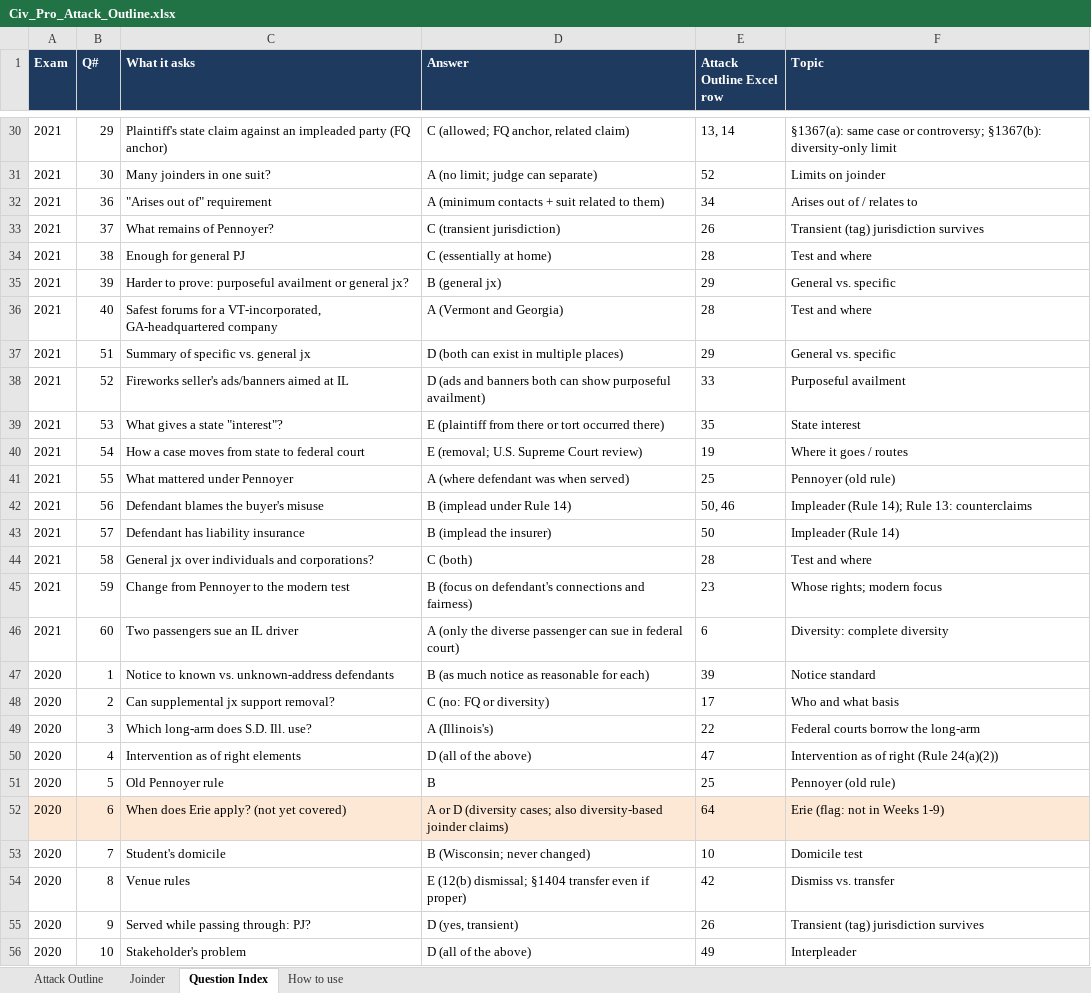
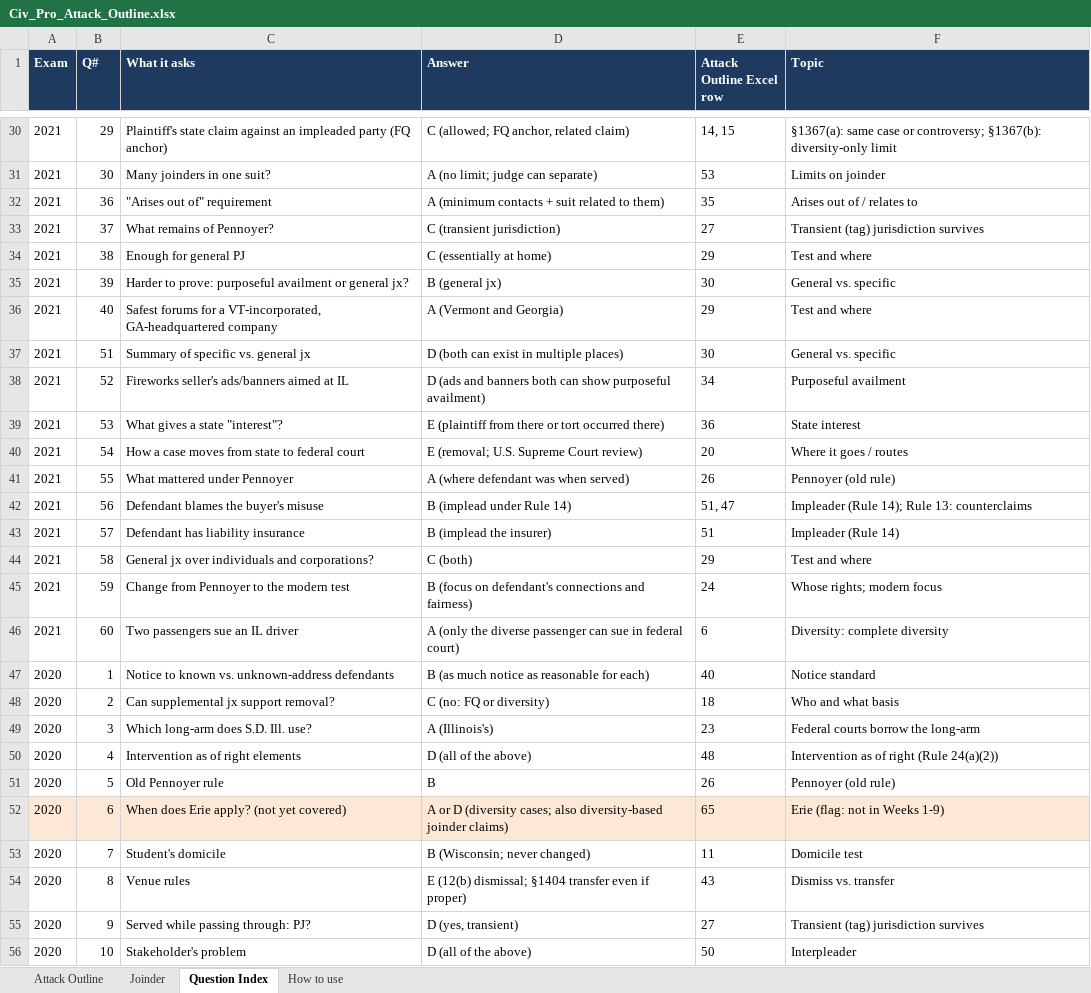
Before and after one commit to matt81487/sample, an Excel workbook: Civ_Pro_Attack_Outline.xlsx, sheet Question Index, drawn as a sheet; only a part is shown, gaps mark what is left out; values as stored, in another font and other column widths than the file's, no borders; the diff covers the shown part only; the diff names each change by its address in the sheet, - before the commit and + after, or states it on an @@ line.

```diff
--- a/Civ_Pro_Attack_Outline.xlsx (sheet Question Index)
+++ b/Civ_Pro_Attack_Outline.xlsx (sheet Question Index)
-E30 (Attack Outline Excel row): 13, 14
+E30 (Attack Outline Excel row): 14, 15
-E31 (Attack Outline Excel row): 52
+E31 (Attack Outline Excel row): 53
-E32 (Attack Outline Excel row): 34
+E32 (Attack Outline Excel row): 35
-E33 (Attack Outline Excel row): 26
+E33 (Attack Outline Excel row): 27
-E34 (Attack Outline Excel row): 28
+E34 (Attack Outline Excel row): 29
-E35 (Attack Outline Excel row): 29
+E35 (Attack Outline Excel row): 30
-E36 (Attack Outline Excel row): 28
+E36 (Attack Outline Excel row): 29
-E37 (Attack Outline Excel row): 29
+E37 (Attack Outline Excel row): 30
-E38 (Attack Outline Excel row): 33
+E38 (Attack Outline Excel row): 34
-E39 (Attack Outline Excel row): 35
+E39 (Attack Outline Excel row): 36
-E40 (Attack Outline Excel row): 19
+E40 (Attack Outline Excel row): 20
-E41 (Attack Outline Excel row): 25
+E41 (Attack Outline Excel row): 26
-E42 (Attack Outline Excel row): 50, 46
+E42 (Attack Outline Excel row): 51, 47
-E43 (Attack Outline Excel row): 50
+E43 (Attack Outline Excel row): 51
-E44 (Attack Outline Excel row): 28
+E44 (Attack Outline Excel row): 29
-E45 (Attack Outline Excel row): 23
+E45 (Attack Outline Excel row): 24
-E47 (Attack Outline Excel row): 39
+E47 (Attack Outline Excel row): 40
-E48 (Attack Outline Excel row): 17
+E48 (Attack Outline Excel row): 18
-E49 (Attack Outline Excel row): 22
+E49 (Attack Outline Excel row): 23
-E50 (Attack Outline Excel row): 47
+E50 (Attack Outline Excel row): 48
-E51 (Attack Outline Excel row): 25
+E51 (Attack Outline Excel row): 26
-E52 (Attack Outline Excel row): 64
+E52 (Attack Outline Excel row): 65
-E53 (Attack Outline Excel row): 10
+E53 (Attack Outline Excel row): 11
-E54 (Attack Outline Excel row): 42
+E54 (Attack Outline Excel row): 43
-E55 (Attack Outline Excel row): 26
+E55 (Attack Outline Excel row): 27
-E56 (Attack Outline Excel row): 49
+E56 (Attack Outline Excel row): 50
```
Also changed, not shown: 68 edited cells elsewhere in this sheet, sheet Attack Outline.
